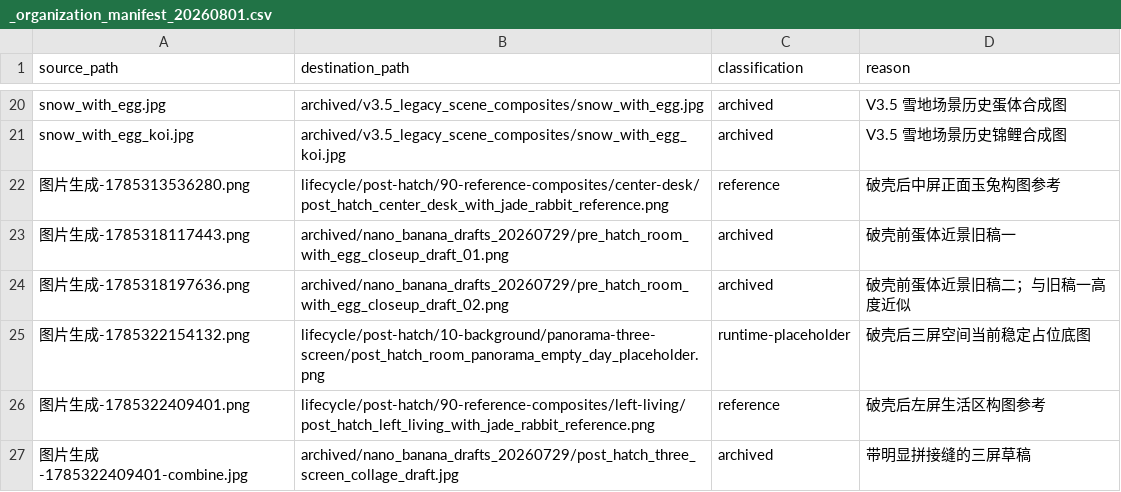
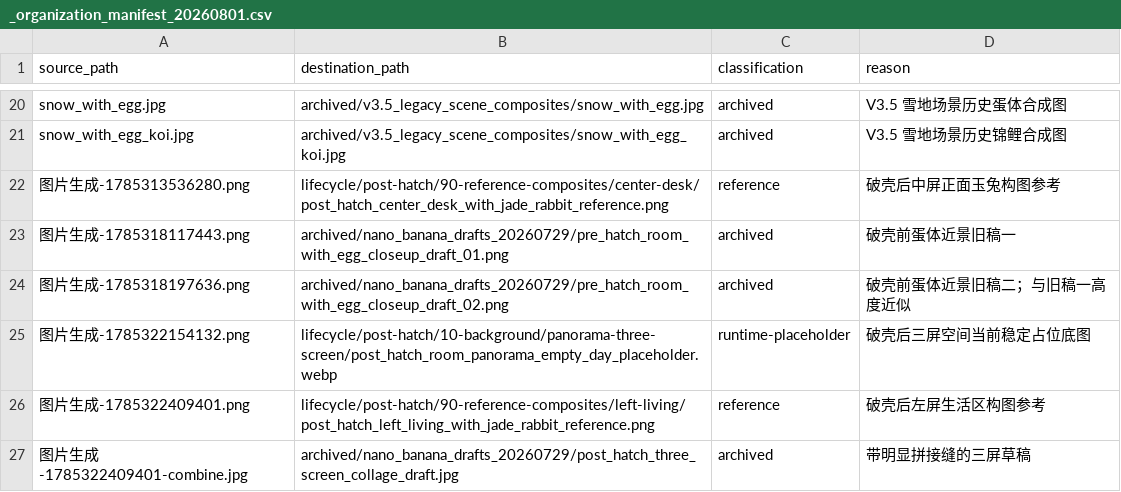
Before and after one commit to octopusgump/eggbabe-miniprogram, a CSV file: miniprogram/assets/scenes/_organization_manifest_20260801.csv, drawn as a sheet; only a part is shown, gaps mark what is left out.

Commit message:
feat: snapshot V3.6 post-hatch experience
- Land hatched pets directly in a full-screen three-panel home with a single memory entry.

- Make 5-hour home, travel, work and school states deterministic with fixed action and talk permissions.

- Keep conversation, letters, memories, daily weather window, magic-window preview and long-press cuddle inside the scene.

- Standardize 112rpx controls and navigation across the mini program.

- Add the 20-state three-panel asset contract, WebP fallback, documentation and regression gates.

```diff
--- a/miniprogram/assets/scenes/_organization_manifest_20260801.csv
+++ b/miniprogram/assets/scenes/_organization_manifest_20260801.csv
@@ -24,3 +24,3 @@ snow_with_egg_koi.jpg,archived/v3.5_legacy_scene_composites/snow_with_egg_koi.jp
 图片生成-1785318197636.png,archived/nano_banana_drafts_20260729/pre_hatch_room_with_egg_closeup_draft_02.png,archived,破壳前蛋体近景旧稿二；与旧稿一高度近似
-图片生成-1785322154132.png,lifecycle/post-hatch/10-background/panorama-three-screen/post_hatch_room_panorama_empty_day_placeholder.png,runtime-placeholder,破壳后三屏空间当前稳定占位底图
+图片生成-1785322154132.png,lifecycle/post-hatch/10-background/panorama-three-screen/post_hatch_room_panorama_empty_day_placeholder.webp,runtime-placeholder,破壳后三屏空间当前稳定占位底图
 图片生成-1785322409401.png,lifecycle/post-hatch/90-reference-composites/left-living/post_hatch_left_living_with_jade_rabbit_reference.png,reference,破壳后左屏生活区构图参考
```
Also changed, not shown: 59 other files.
